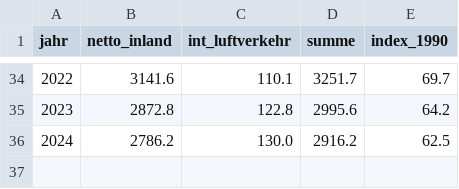
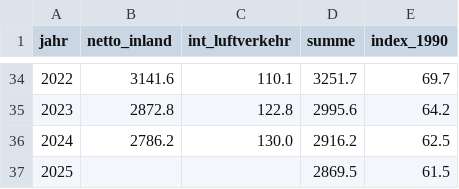
Before and after one commit to jinggling09/jinggling09.github.io, a CSV file: daten/data/eu_thg_netto.csv, drawn as a sheet; only a part is shown, gaps mark what is left out; the diff names each change by its address in the sheet, - before the commit and + after, or states it on an @@ line.

```diff
--- a/daten/data/eu_thg_netto.csv
+++ b/daten/data/eu_thg_netto.csv
+row 37: 2025 |  |  | 2869.5 | 61.5
```
Also changed, not shown: 6 other files.
